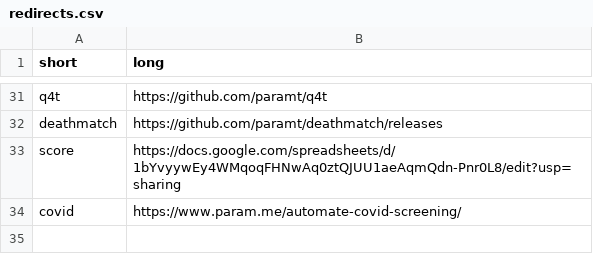
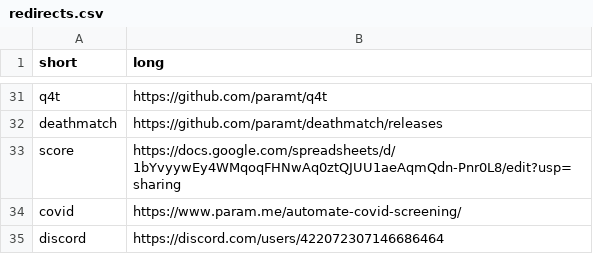
Before and after one commit to paramt/go.param.me, a CSV file: redirects.csv, drawn as a sheet; only a part is shown, gaps mark what is left out.

```diff
--- a/redirects.csv
+++ b/redirects.csv
@@ -34 +34,2 @@ score,https://docs.google.com/spreadsheets/d/1bYvyywEy4WMqoqFHNwAq0ztQJUU1aeAqmQ
 covid,https://www.param.me/automate-covid-screening/
+discord,https://discord.com/users/422072307146686464
```
Also changed, not shown: 1 other file.
